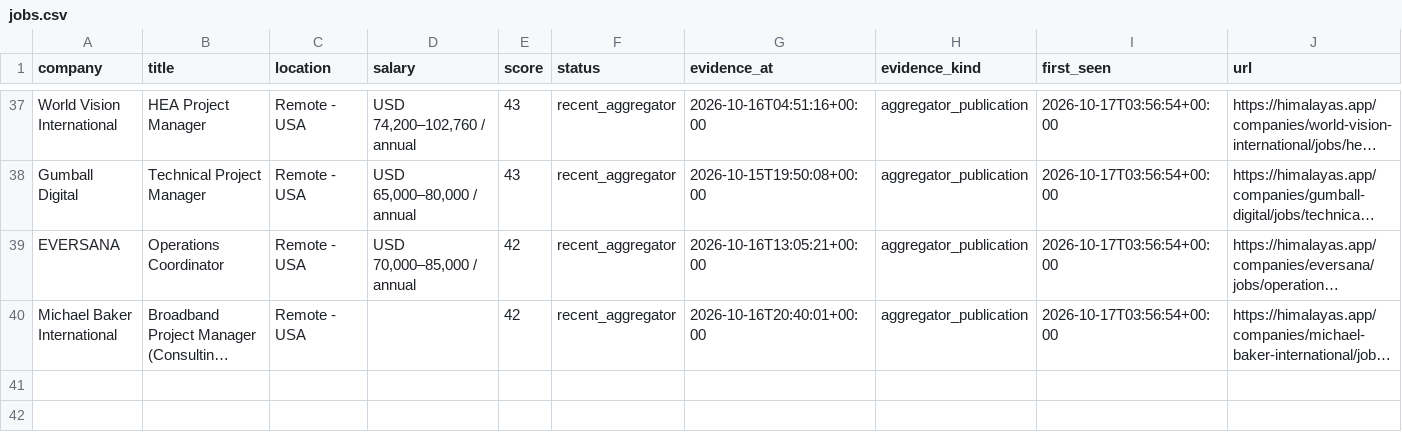
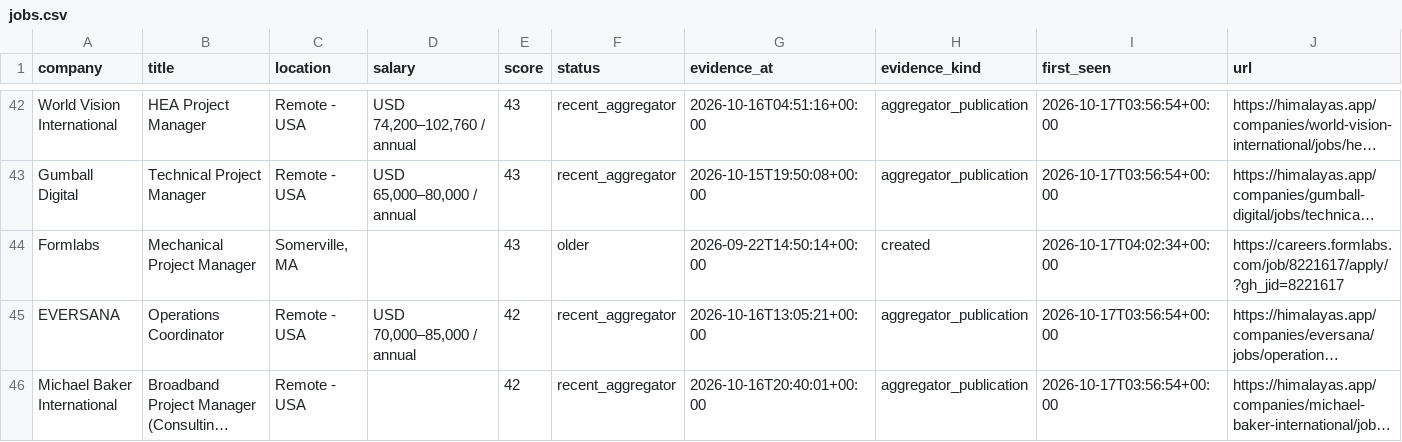
Before and after one commit to NIKHIL5771/boston-pm-radar, a CSV file: out/jobs.csv, drawn as a sheet; only a part is shown, gaps mark what is left out; long unchanged cells end in …; the diff covers the shown part only; the diff names each change by its address in the sheet, - before the commit and + after, or states it on an @@ line.

```diff
--- a/out/jobs.csv
+++ b/out/jobs.csv
+row 44: Formlabs | Mechanical Project Manager | Somerville, MA |  | 43 | older | 2026-09-22T14:50:14+00:00 | created | 2026-10-17T04:02:34+00:00 | https://careers.formlabs.com/job/8221617/apply/?gh_jid=8221617
```
Also changed, not shown: 8 added rows elsewhere in this file, out/employers_with_matches.csv, 6 other files.
